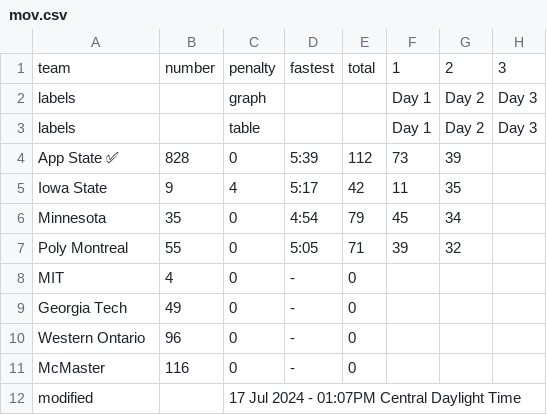
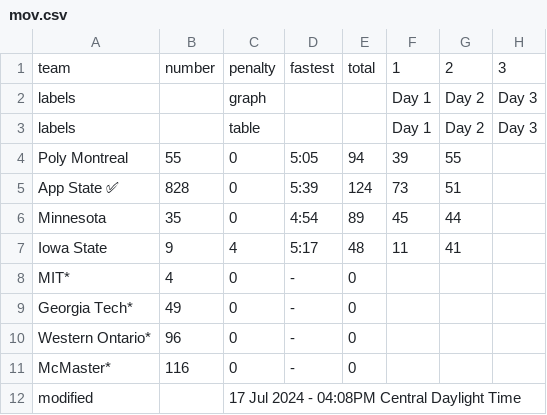
Before and after one commit to jtmullen/asc-fsgp-2024-results, a CSV file: _data/fsgp/mov.csv, drawn as a sheet.

```diff
--- a/_data/fsgp/mov.csv
+++ b/_data/fsgp/mov.csv
@@ -3,10 +3,10 @@ labels,,graph,,,Day 1,Day 2,Day 3
 labels,,table,,,Day 1,Day 2,Day 3
-App State ✅,828,0,5:39,112,73,39,
-Iowa State,9,4,5:17,42,11,35,
-Minnesota,35,0,4:54,79,45,34,
-Poly Montreal,55,0,5:05,71,39,32,
-MIT,4,0,-,0,,,
-Georgia Tech,49,0,-,0,,,
-Western Ontario,96,0,-,0,,,
-McMaster,116,0,-,0,,,
-modified,,17 Jul 2024 - 01:07PM Central Daylight Time,,,,,
+Poly Montreal,55,0,5:05,94,39,55,
+App State ✅,828,0,5:39,124,73,51,
+Minnesota,35,0,4:54,89,45,44,
+Iowa State,9,4,5:17,48,11,41,
+MIT*,4,0,-,0,,,
+Georgia Tech*,49,0,-,0,,,
+Western Ontario*,96,0,-,0,,,
+McMaster*,116,0,-,0,,,
+modified,,17 Jul 2024 - 04:08PM Central Daylight Time,,,,,
```
Also changed, not shown: _data/fsgp/sov.csv.
